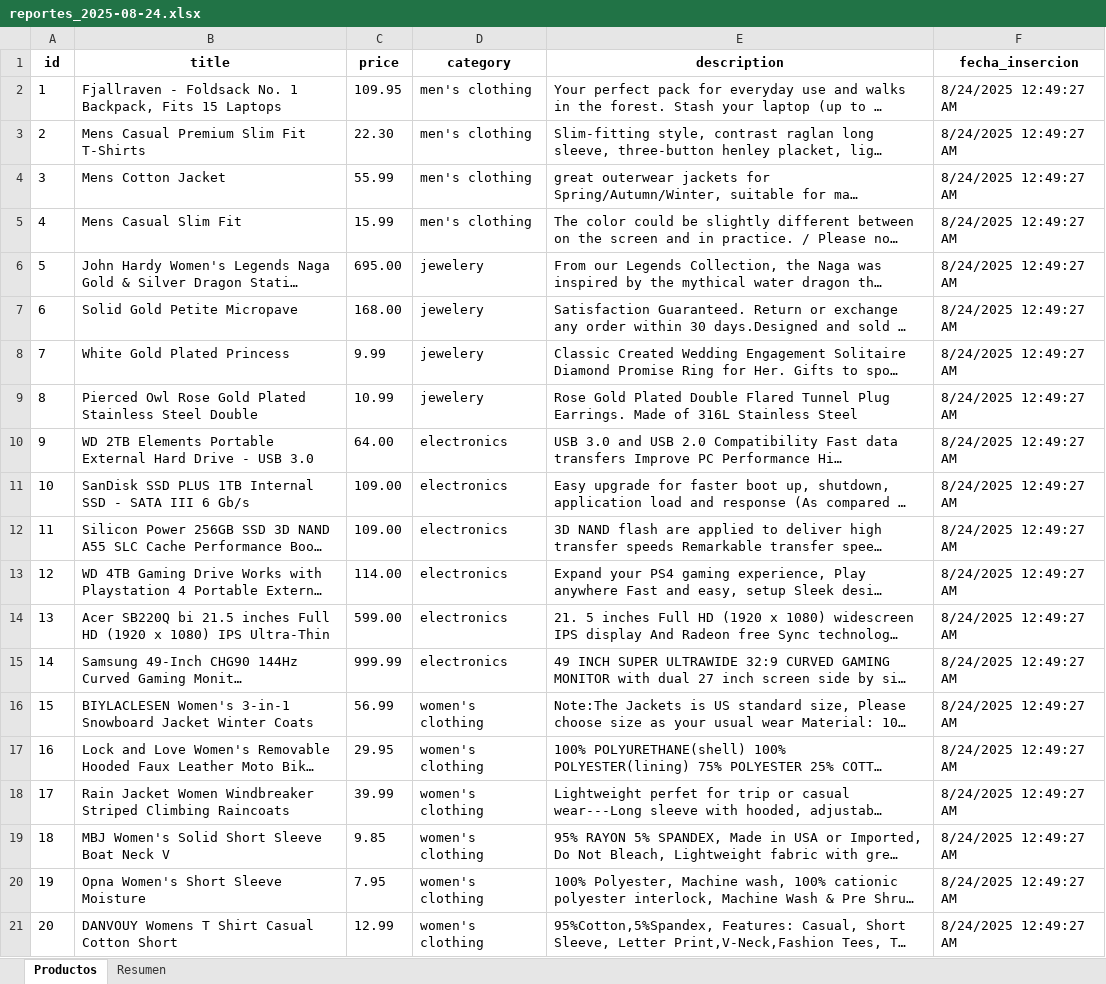
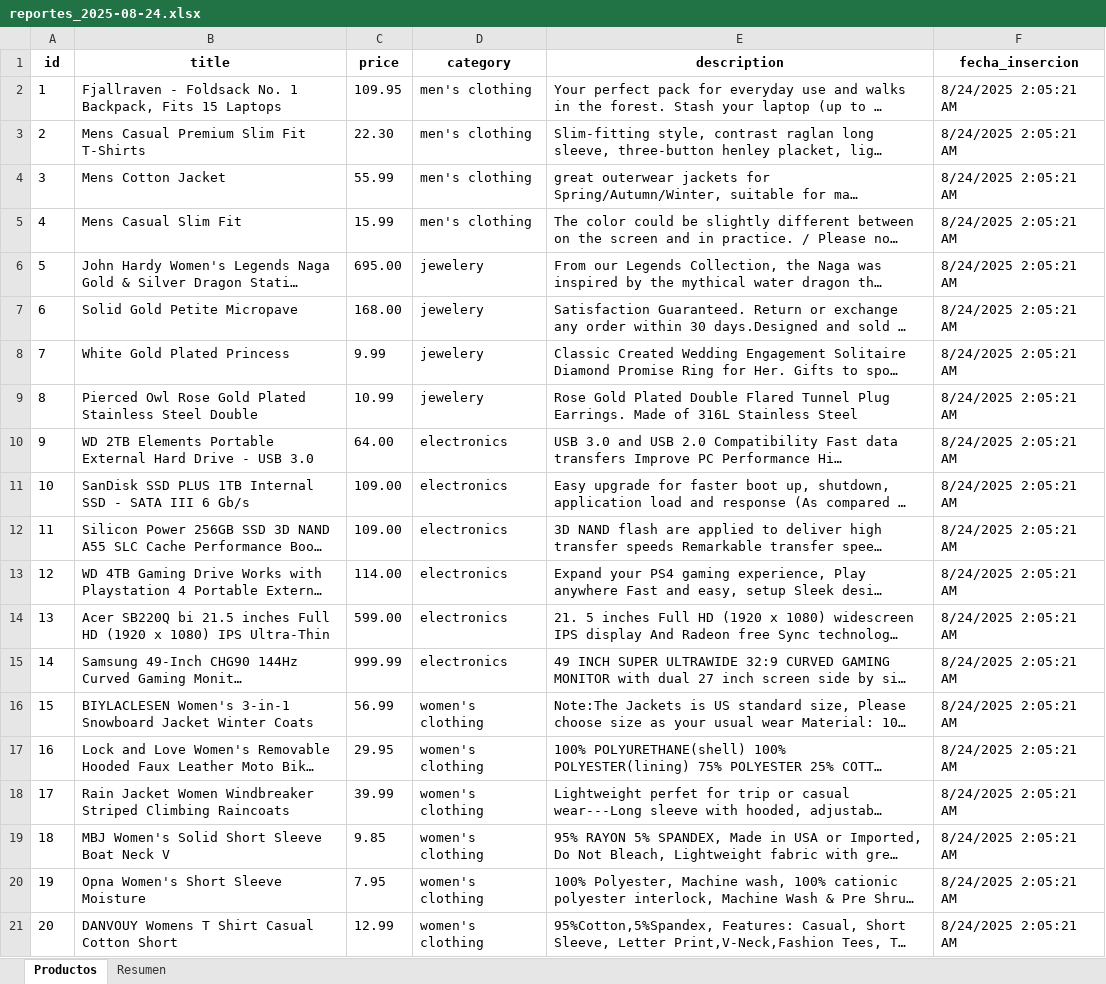
Before and after one commit to osfelop97/prueba_tecnica, an Excel workbook: Output/reportes_2025-08-24.xlsx, sheet Productos, drawn as a sheet; long unchanged cells end in …; values as stored, in another font and other column widths than the file's, no borders; the diff names each change by its address in the sheet, - before the commit and + after, or states it on an @@ line.

```diff
--- a/Output/reportes_2025-08-24.xlsx (sheet Productos)
+++ b/Output/reportes_2025-08-24.xlsx (sheet Productos)
-F2:F21 (fecha_insercion): 8/24/2025 12:49:27 AM
+F2:F21 (fecha_insercion): 8/24/2025 2:05:21 AM
```
Also changed, not shown: 3 other files.
